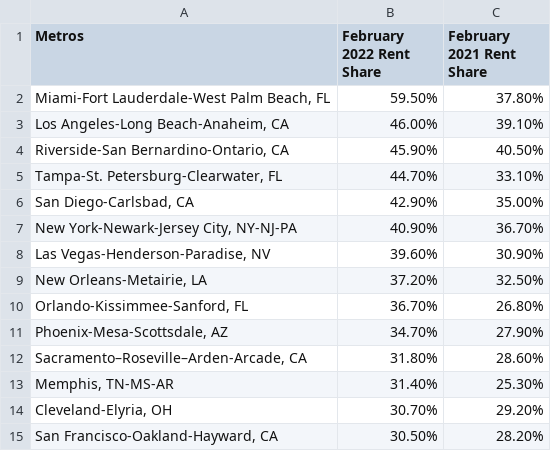
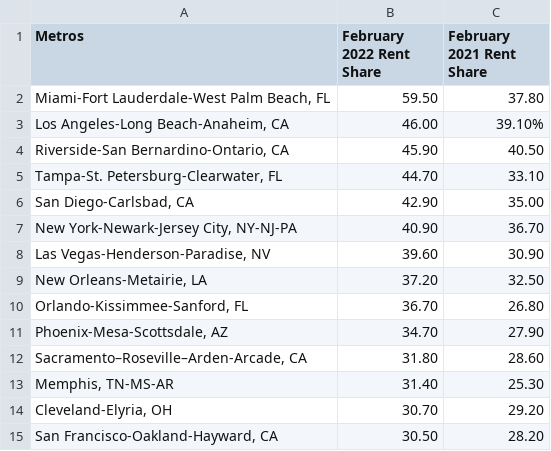
Before and after one commit to Krolina97/Highcharts-, a CSV file: data.csv, drawn as a sheet.

Commit message:
Update data.csv
Remove percentages

```diff
--- a/data.csv
+++ b/data.csv
@@ -1,15 +1,15 @@
 Metros,February 2022 Rent Share,February 2021 Rent Share
-"Miami-Fort Lauderdale-West Palm Beach, FL",59.50%,37.80%
-"Los Angeles-Long Beach-Anaheim, CA",46.00%,39.10%
-"Riverside-San Bernardino-Ontario, CA",45.90%,40.50%
-"Tampa-St. Petersburg-Clearwater, FL",44.70%,33.10%
-"San Diego-Carlsbad, CA",42.90%,35.00%
-"New York-Newark-Jersey City, NY-NJ-PA",40.90%,36.70%
-"Las Vegas-Henderson-Paradise, NV",39.60%,30.90%
-"New Orleans-Metairie, LA",37.20%,32.50%
-"Orlando-Kissimmee-Sanford, FL",36.70%,26.80%
-"Phoenix-Mesa-Scottsdale, AZ",34.70%,27.90%
-"Sacramento–Roseville–Arden-Arcade, CA",31.80%,28.60%
-"Memphis, TN-MS-AR",31.40%,25.30%
-"Cleveland-Elyria, OH",30.70%,29.20%
-"San Francisco-Oakland-Hayward, CA",30.50%,28.20%
+"Miami-Fort Lauderdale-West Palm Beach, FL",59.50,37.80
+"Los Angeles-Long Beach-Anaheim, CA",46.00,39.10%
+"Riverside-San Bernardino-Ontario, CA",45.90,40.50
+"Tampa-St. Petersburg-Clearwater, FL",44.70,33.10
+"San Diego-Carlsbad, CA",42.90,35.00
+"New York-Newark-Jersey City, NY-NJ-PA",40.90,36.70
+"Las Vegas-Henderson-Paradise, NV",39.60,30.90
+"New Orleans-Metairie, LA",37.20,32.50
+"Orlando-Kissimmee-Sanford, FL",36.70,26.80
+"Phoenix-Mesa-Scottsdale, AZ",34.70,27.90
+"Sacramento–Roseville–Arden-Arcade, CA",31.80,28.60
+"Memphis, TN-MS-AR",31.40,25.30
+"Cleveland-Elyria, OH",30.70,29.20
+"San Francisco-Oakland-Hayward, CA",30.50,28.20
```
